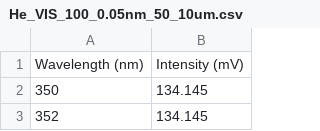
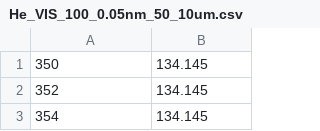
Before and after one commit to MrJeremyFisher/TeX, a CSV file: PHYS 2610H/Lab 3/He/He_VIS_100_0.05nm_50_10um.csv, drawn as a sheet; only a part is shown; the shorter side is filled out with more unchanged rows; the diff names each change by its address in the sheet, - before the commit and + after, or states it on an @@ line.

```diff
--- a/PHYS 2610H/Lab 3/He/He_VIS_100_0.05nm_50_10um.csv
+++ b/PHYS 2610H/Lab 3/He/He_VIS_100_0.05nm_50_10um.csv
-row 1: Wavelength (nm) | Intensity (mV)
```
Also changed, not shown: PHYS 2610H/Lab 3/He/He_VIS_100_0.1nm_250um_350-750.csv, PHYS 2610H/Lab 3/He/He_VIS_10_0.02nm_200um_588-590.5.csv, 5 other files.
